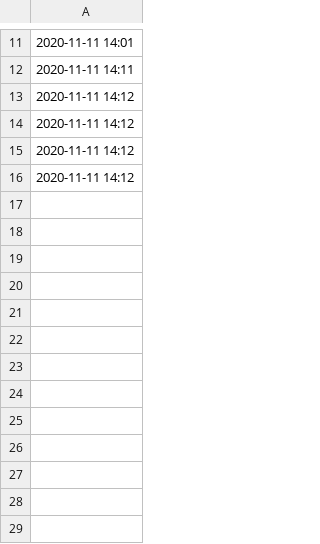
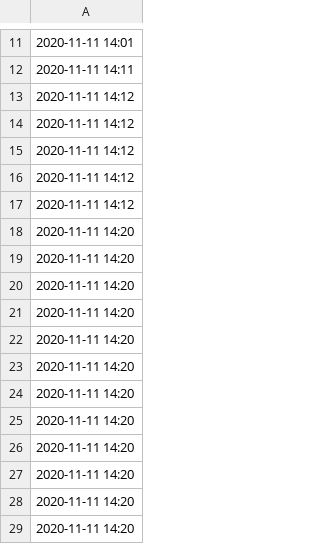
Before and after one commit to ikseong00/-2-B-3, a CSV file: library_input_time_data.csv, drawn as a sheet; only a part is shown, gaps mark what is left out.

```diff
--- a/library_input_time_data.csv
+++ b/library_input_time_data.csv
@@ -16 +16,14 @@
 2020-11-11 14:12
+2020-11-11 14:12
+2020-11-11 14:20
+2020-11-11 14:20
+2020-11-11 14:20
+2020-11-11 14:20
+2020-11-11 14:20
+2020-11-11 14:20
+2020-11-11 14:20
+2020-11-11 14:20
+2020-11-11 14:20
+2020-11-11 14:20
+2020-11-11 14:20
+2020-11-11 14:20
```
Also changed, not shown: library_seat_data.csv, 3 other files.
